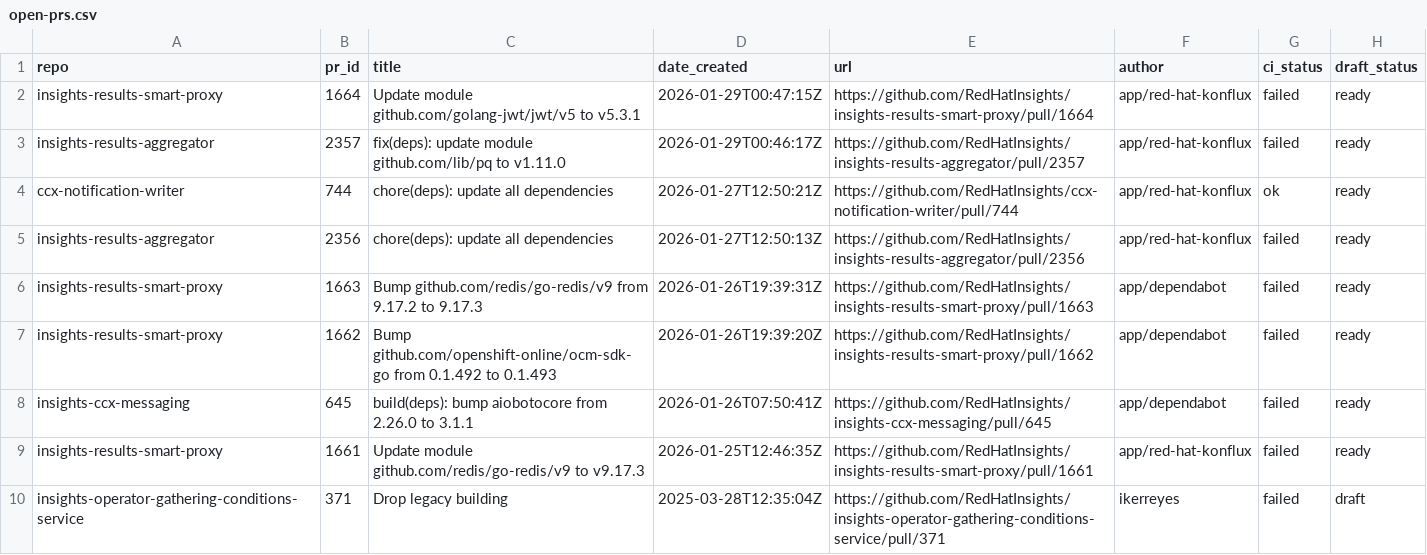
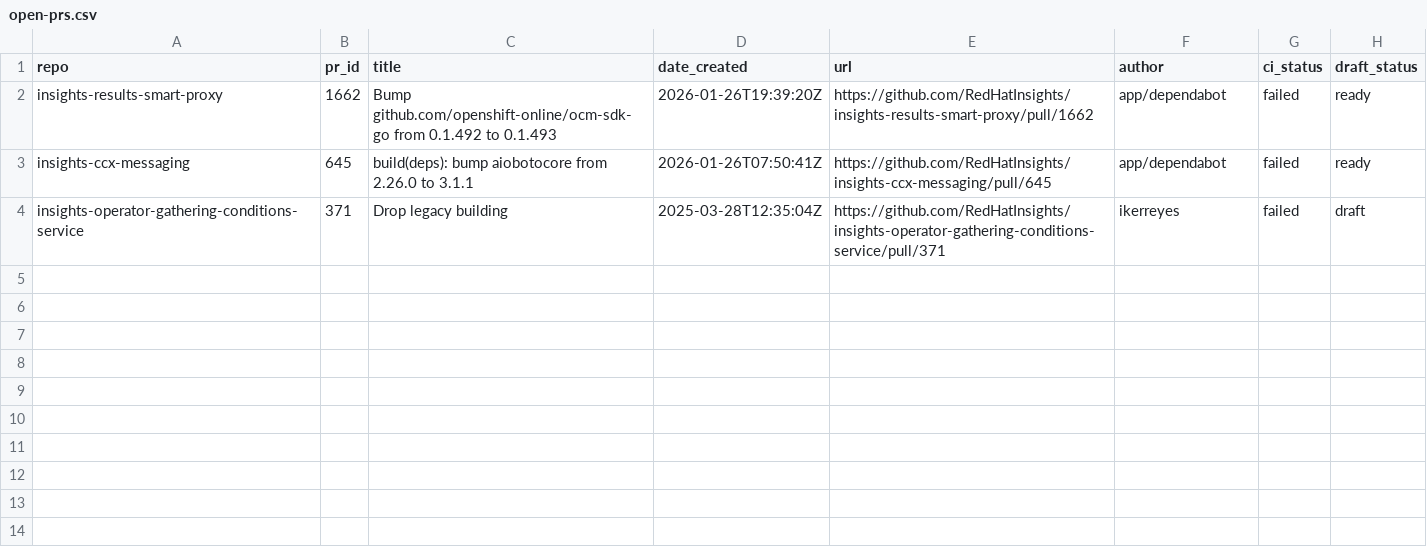
Before and after one commit to lenasolarova/processing-tools-github, a CSV file: open_mr_pr/github/open-prs.csv, drawn as a sheet.

```diff
--- a/open_mr_pr/github/open-prs.csv
+++ b/open_mr_pr/github/open-prs.csv
@@ -1,10 +1,4 @@
 repo,pr_id,title,date_created,url,author,ci_status,draft_status
-insights-results-smart-proxy,1664,Update module github.com/golang-jwt/jwt/v5 to v5.3.1,2026-01-29T00:47:15Z,https://github.com/RedHatInsights/insights-results-smart-proxy/pull/1664,app/red-hat-konflux,failed,ready
-insights-results-aggregator,2357,fix(deps): update module github.com/lib/pq to v1.11.0,2026-01-29T00:46:17Z,https://github.com/RedHatInsights/insights-results-aggregator/pull/2357,app/red-hat-konflux,failed,ready
-ccx-notification-writer,744,chore(deps): update all dependencies,2026-01-27T12:50:21Z,https://github.com/RedHatInsights/ccx-notification-writer/pull/744,app/red-hat-konflux,ok,ready
-insights-results-aggregator,2356,chore(deps): update all dependencies,2026-01-27T12:50:13Z,https://github.com/RedHatInsights/insights-results-aggregator/pull/2356,app/red-hat-konflux,failed,ready
-insights-results-smart-proxy,1663,Bump github.com/redis/go-redis/v9 from 9.17.2 to 9.17.3,2026-01-26T19:39:31Z,https://github.com/RedHatInsights/insights-results-smart-proxy/pull/1663,app/dependabot,failed,ready
 insights-results-smart-proxy,1662,Bump github.com/openshift-online/ocm-sdk-go from 0.1.492 to 0.1.493,2026-01-26T19:39:20Z,https://github.com/RedHatInsights/insights-results-smart-proxy/pull/1662,app/dependabot,failed,ready
 insights-ccx-messaging,645,build(deps): bump aiobotocore from 2.26.0 to 3.1.1,2026-01-26T07:50:41Z,https://github.com/RedHatInsights/insights-ccx-messaging/pull/645,app/dependabot,failed,ready
-insights-results-smart-proxy,1661,Update module github.com/redis/go-redis/v9 to v9.17.3,2026-01-25T12:46:35Z,https://github.com/RedHatInsights/insights-results-smart-proxy/pull/1661,app/red-hat-konflux,failed,ready
 insights-operator-gathering-conditions-service,371,Drop legacy building,2025-03-28T12:35:04Z,https://github.com/RedHatInsights/insights-operator-gathering-conditions-service/pull/371,ikerreyes,failed,draft
```
Also changed, not shown: 3 other files.
